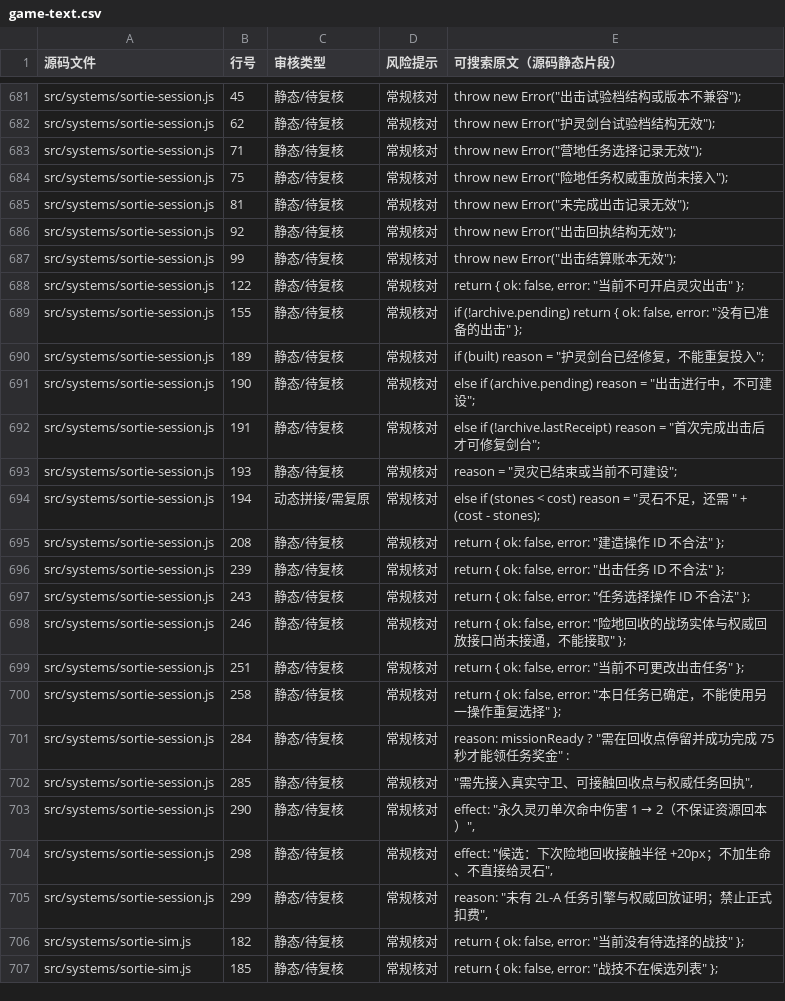
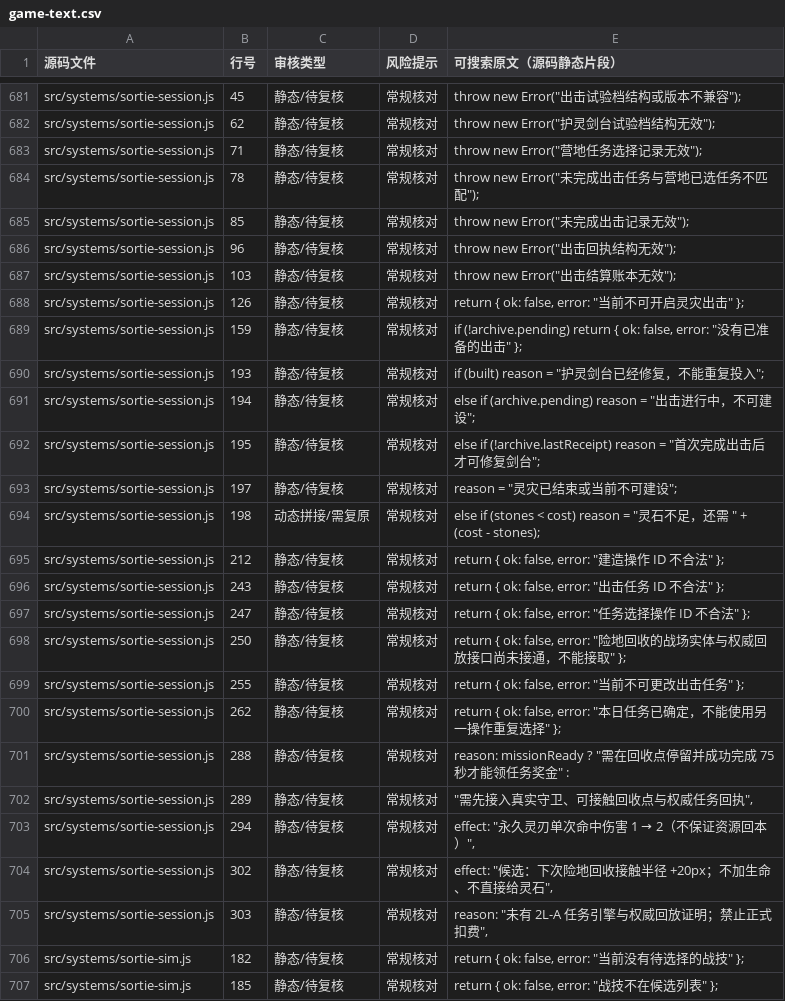
Before and after one commit to anlew07/learn, a CSV file: docs/review/game-text.csv, drawn as a sheet; only a part is shown, gaps mark what is left out.

Commit message:
chore(review): refresh source-matched camp mission audit lines

```diff
--- a/docs/review/game-text.csv
+++ b/docs/review/game-text.csv
@@ -683,24 +683,24 @@
 "src/systems/sortie-session.js","71","静态/待复核","常规核对","throw new Error(""营地任务选择记录无效"");"
-"src/systems/sortie-session.js","75","静态/待复核","常规核对","throw new Error(""险地任务权威重放尚未接入"");"
-"src/systems/sortie-session.js","81","静态/待复核","常规核对","throw new Error(""未完成出击记录无效"");"
-"src/systems/sortie-session.js","92","静态/待复核","常规核对","throw new Error(""出击回执结构无效"");"
-"src/systems/sortie-session.js","99","静态/待复核","常规核对","throw new Error(""出击结算账本无效"");"
-"src/systems/sortie-session.js","122","静态/待复核","常规核对","return { ok: false, error: ""当前不可开启灵灾出击"" };"
-"src/systems/sortie-session.js","155","静态/待复核","常规核对","if (!archive.pending) return { ok: false, error: ""没有已准备的出击"" };"
-"src/systems/sortie-session.js","189","静态/待复核","常规核对","if (built) reason = ""护灵剑台已经修复，不能重复投入"";"
-"src/systems/sortie-session.js","190","静态/待复核","常规核对","else if (archive.pending) reason = ""出击进行中，不可建设"";"
-"src/systems/sortie-session.js","191","静态/待复核","常规核对","else if (!archive.lastReceipt) reason = ""首次完成出击后才可修复剑台"";"
-"src/systems/sortie-session.js","193","静态/待复核","常规核对","reason = ""灵灾已结束或当前不可建设"";"
-"src/systems/sortie-session.js","194","动态拼接/需复原","常规核对","else if (stones < cost) reason = ""灵石不足，还需 "" + (cost - stones);"
-"src/systems/sortie-session.js","208","静态/待复核","常规核对","return { ok: false, error: ""建造操作 ID 不合法"" };"
-"src/systems/sortie-session.js","239","静态/待复核","常规核对","return { ok: false, error: ""出击任务 ID 不合法"" };"
-"src/systems/sortie-session.js","243","静态/待复核","常规核对","return { ok: false, error: ""任务选择操作 ID 不合法"" };"
-"src/systems/sortie-session.js","246","静态/待复核","常规核对","return { ok: false, error: ""险地回收的战场实体与权威回放接口尚未接通，不能接取"" };"
-"src/systems/sortie-session.js","251","静态/待复核","常规核对","return { ok: false, error: ""当前不可更改出击任务"" };"
-"src/systems/sortie-session.js","258","静态/待复核","常规核对","return { ok: false, error: ""本日任务已确定，不能使用另一操作重复选择"" };"
-"src/systems/sortie-session.js","284","静态/待复核","常规核对","reason: missionReady ? ""需在回收点停留并成功完成 75 秒才能领任务奖金"" :"
-"src/systems/sortie-session.js","285","静态/待复核","常规核对","""需先接入真实守卫、可接触回收点与权威任务回执"","
-"src/systems/sortie-session.js","290","静态/待复核","常规核对","effect: ""永久灵刃单次命中伤害 1 → 2（不保证资源回本）"","
-"src/systems/sortie-session.js","298","静态/待复核","常规核对","effect: ""候选：下次险地回收接触半径 +20px；不加生命、不直接给灵石"","
-"src/systems/sortie-session.js","299","静态/待复核","常规核对","reason: ""未有 2L-A 任务引擎与权威回放证明；禁止正式扣费"","
+"src/systems/sortie-session.js","78","静态/待复核","常规核对","throw new Error(""未完成出击任务与营地已选任务不匹配"");"
+"src/systems/sortie-session.js","85","静态/待复核","常规核对","throw new Error(""未完成出击记录无效"");"
+"src/systems/sortie-session.js","96","静态/待复核","常规核对","throw new Error(""出击回执结构无效"");"
+"src/systems/sortie-session.js","103","静态/待复核","常规核对","throw new Error(""出击结算账本无效"");"
+"src/systems/sortie-session.js","126","静态/待复核","常规核对","return { ok: false, error: ""当前不可开启灵灾出击"" };"
+"src/systems/sortie-session.js","159","静态/待复核","常规核对","if (!archive.pending) return { ok: false, error: ""没有已准备的出击"" };"
+"src/systems/sortie-session.js","193","静态/待复核","常规核对","if (built) reason = ""护灵剑台已经修复，不能重复投入"";"
+"src/systems/sortie-session.js","194","静态/待复核","常规核对","else if (archive.pending) reason = ""出击进行中，不可建设"";"
+"src/systems/sortie-session.js","195","静态/待复核","常规核对","else if (!archive.lastReceipt) reason = ""首次完成出击后才可修复剑台"";"
+"src/systems/sortie-session.js","197","静态/待复核","常规核对","reason = ""灵灾已结束或当前不可建设"";"
+"src/systems/sortie-session.js","198","动态拼接/需复原","常规核对","else if (stones < cost) reason = ""灵石不足，还需 "" + (cost - stones);"
+"src/systems/sortie-session.js","212","静态/待复核","常规核对","return { ok: false, error: ""建造操作 ID 不合法"" };"
+"src/systems/sortie-session.js","243","静态/待复核","常规核对","return { ok: false, error: ""出击任务 ID 不合法"" };"
+"src/systems/sortie-session.js","247","静态/待复核","常规核对","return { ok: false, error: ""任务选择操作 ID 不合法"" };"
+"src/systems/sortie-session.js","250","静态/待复核","常规核对","return { ok: false, error: ""险地回收的战场实体与权威回放接口尚未接通，不能接取"" };"
+"src/systems/sortie-session.js","255","静态/待复核","常规核对","return { ok: false, error: ""当前不可更改出击任务"" };"
+"src/systems/sortie-session.js","262","静态/待复核","常规核对","return { ok: false, error: ""本日任务已确定，不能使用另一操作重复选择"" };"
+"src/systems/sortie-session.js","288","静态/待复核","常规核对","reason: missionReady ? ""需在回收点停留并成功完成 75 秒才能领任务奖金"" :"
+"src/systems/sortie-session.js","289","静态/待复核","常规核对","""需先接入真实守卫、可接触回收点与权威任务回执"","
+"src/systems/sortie-session.js","294","静态/待复核","常规核对","effect: ""永久灵刃单次命中伤害 1 → 2（不保证资源回本）"","
+"src/systems/sortie-session.js","302","静态/待复核","常规核对","effect: ""候选：下次险地回收接触半径 +20px；不加生命、不直接给灵石"","
+"src/systems/sortie-session.js","303","静态/待复核","常规核对","reason: ""未有 2L-A 任务引擎与权威回放证明；禁止正式扣费"","
 "src/systems/sortie-sim.js","182","静态/待复核","常规核对","return { ok: false, error: ""当前没有待选择的战技"" };"
```
